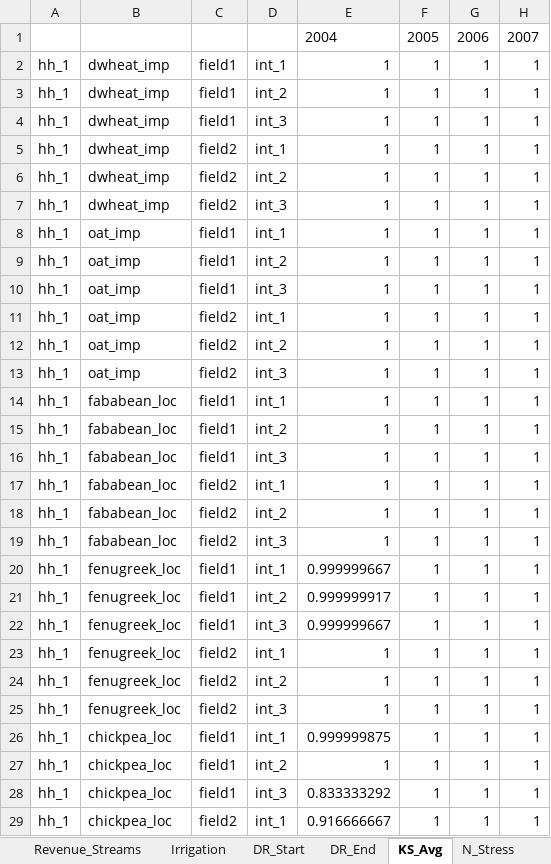
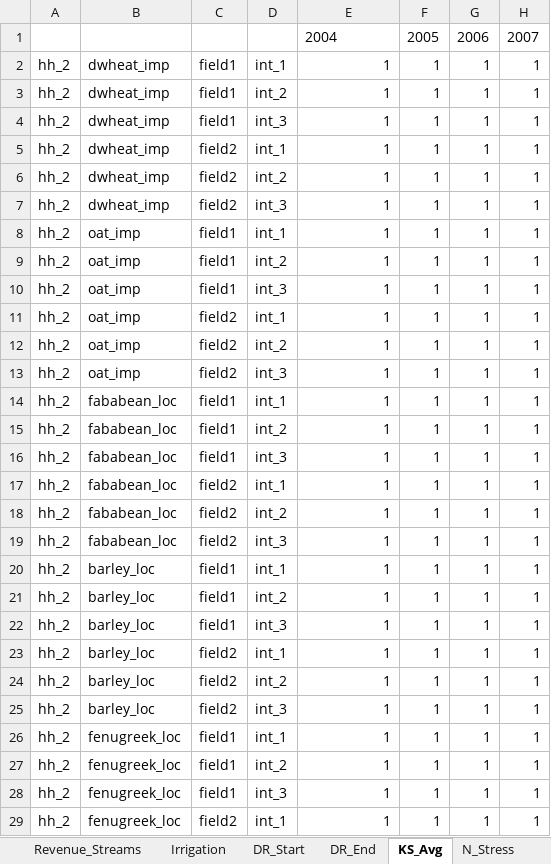
Before and after one commit to CuilleretM/DHABSIM_bioph, an Excel workbook: Dahbsim_Output_MCDA.xlsx, sheet KS_Avg, drawn as a sheet; only a part is shown; values as stored, in another font and other column widths than the file's, no borders; the diff covers the shown part only; the diff names each change by its address in the sheet, - before the commit and + after, or states it on an @@ line.

```diff
--- a/Dahbsim_Output_MCDA.xlsx (sheet KS_Avg)
+++ b/Dahbsim_Output_MCDA.xlsx (sheet KS_Avg)
-A2:A29: hh_1
+A2:A29: hh_2
-B20:B25: fenugreek_loc
+B20:B25: barley_loc
-E20: 0.999999667
+E20: 1
-E21: 0.999999917
+E21: 1
-E22: 0.999999667
+E22: 1
-B26:B29: chickpea_loc
+B26:B29: fenugreek_loc
-E26: 0.999999875
+E26: 1
-E28: 0.833333292
+E28: 1
-E29: 0.916666667
+E29: 1
```
Also changed, not shown: 16 edited cells elsewhere in this sheet, sheet Crop_Yield, sheet DR_Start, sheet DR_End, sheet N_Stress, sheet Irrigation, sheet Key_Partners, 35 more sheets, other sheet tabs, BiophDahbsim.xlsx, Dahbsim_Output_GM.xlsx, 20 other files.
